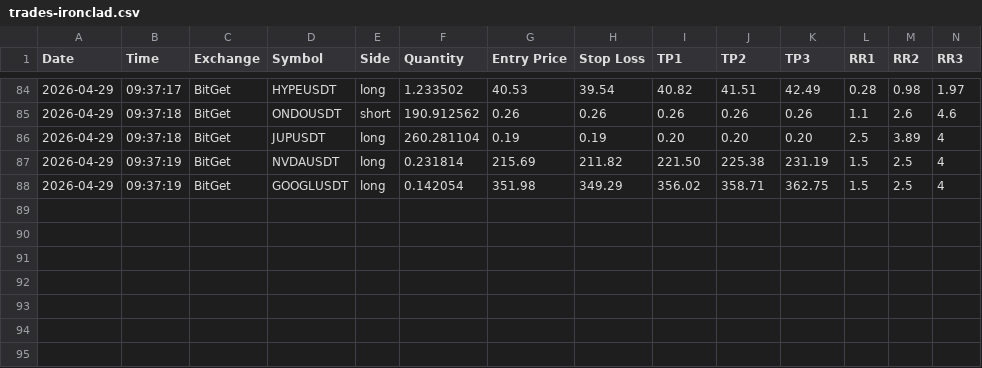
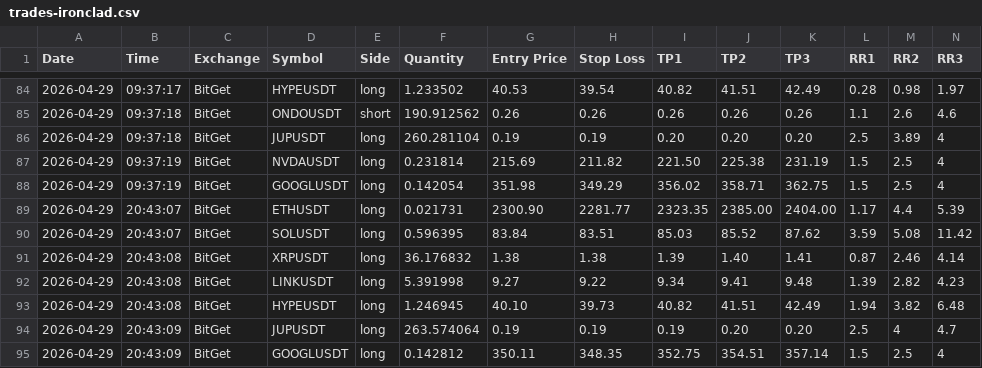
Before and after one commit to ballikov-lgtm/BotTrading, a CSV file: trades-ironclad.csv, drawn as a sheet; only a part is shown, gaps mark what is left out; rows hold the shown columns only; the diff names each change by its address in the sheet, - before the commit and + after, or states it on an @@ line.

```diff
--- a/trades-ironclad.csv
+++ b/trades-ironclad.csv
+row 89: 2026-04-29 | 20:43:07 | BitGet | ETHUSDT | long | 0.021731 | 2300.90 | 2281.77 | 2323.35 | 2385.00 | 2404.00 | 1.17 | 4.4 | 5.39
+row 90: 2026-04-29 | 20:43:07 | BitGet | SOLUSDT | long | 0.596395 | 83.84 | 83.51 | 85.03 | 85.52 | 87.62 | 3.59 | 5.08 | 11.42
+row 91: 2026-04-29 | 20:43:08 | BitGet | XRPUSDT | long | 36.176832 | 1.38 | 1.38 | 1.39 | 1.40 | 1.41 | 0.87 | 2.46 | 4.14
+row 92: 2026-04-29 | 20:43:08 | BitGet | LINKUSDT | long | 5.391998 | 9.27 | 9.22 | 9.34 | 9.41 | 9.48 | 1.39 | 2.82 | 4.23
+row 93: 2026-04-29 | 20:43:08 | BitGet | HYPEUSDT | long | 1.246945 | 40.10 | 39.73 | 40.82 | 41.51 | 42.49 | 1.94 | 3.82 | 6.48
+row 94: 2026-04-29 | 20:43:09 | BitGet | JUPUSDT | long | 263.574064 | 0.19 | 0.19 | 0.19 | 0.20 | 0.20 | 2.5 | 4 | 4.7
+row 95: 2026-04-29 | 20:43:09 | BitGet | GOOGLUSDT | long | 0.142812 | 350.11 | 348.35 | 352.75 | 354.51 | 357.14 | 1.5 | 2.5 | 4
```
Also changed, not shown: 1 other file.
